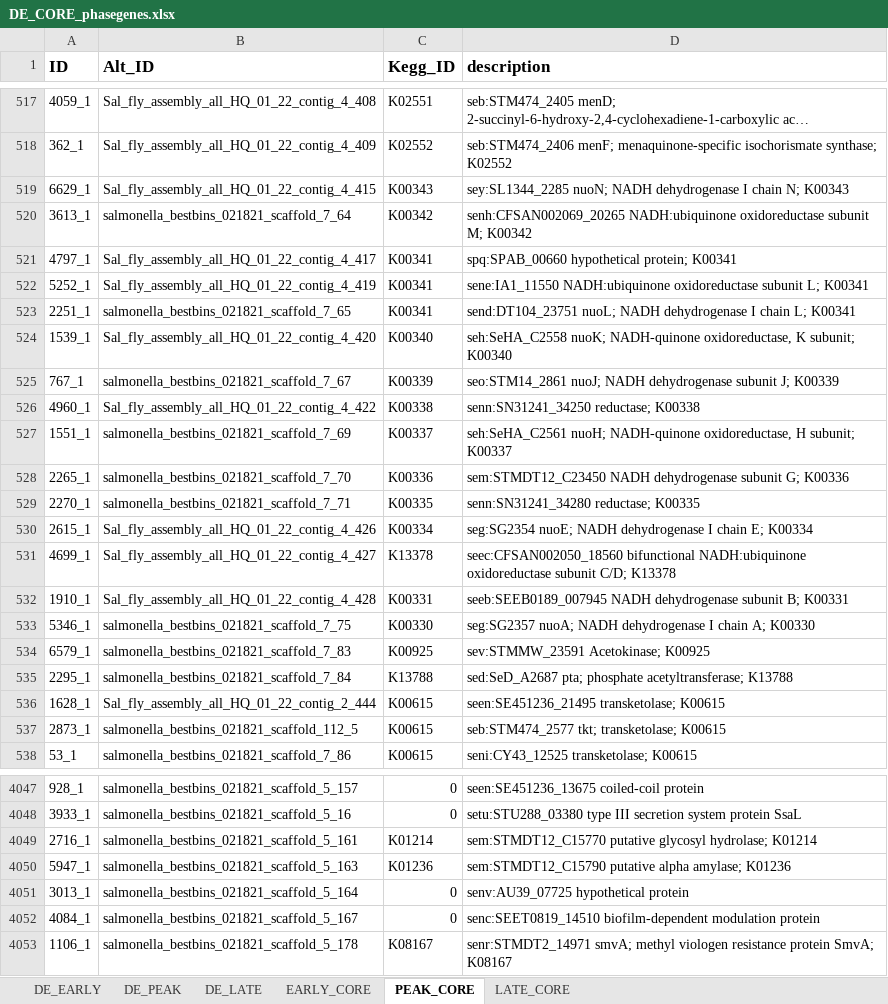
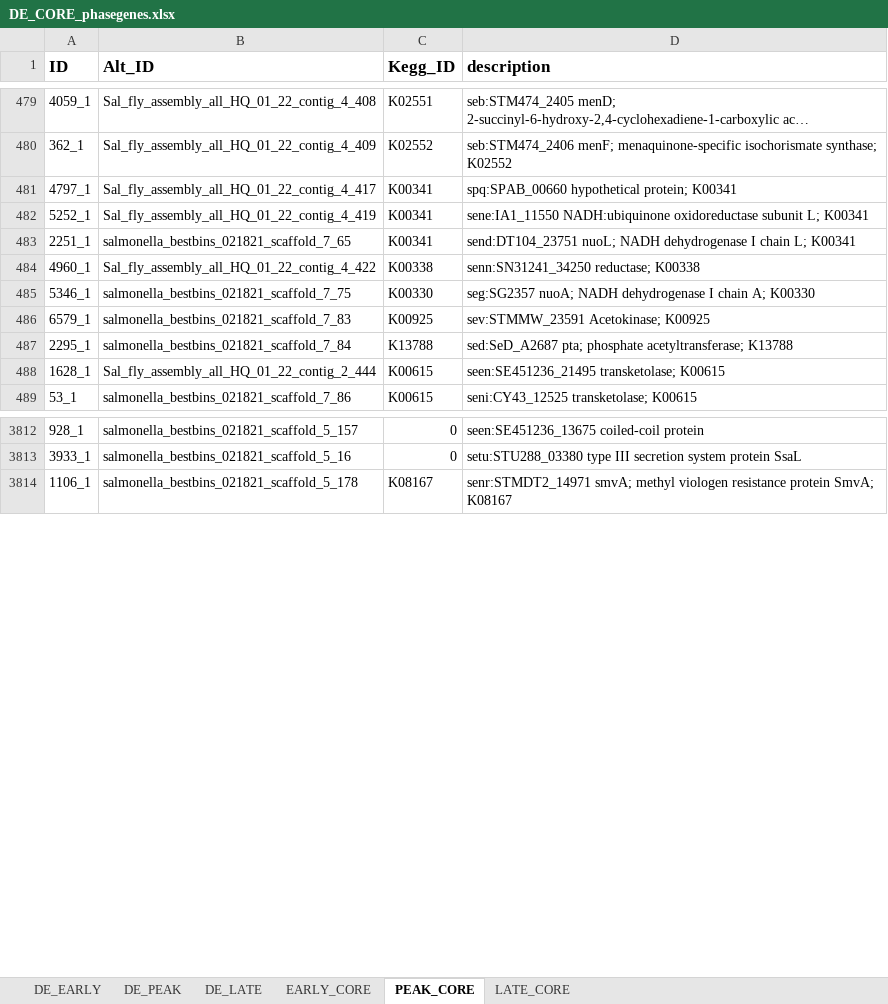
Before and after one commit to Kokkinias/HFDtimeseries, an Excel workbook: MetaT_data/DE_CORE_phasegenes.xlsx, sheet PEAK_CORE, drawn as a sheet; only a part is shown, gaps mark what is left out; long unchanged cells end in …; values as stored, in another font and other column widths than the file's, no borders; the diff covers the shown part only; the diff names each change by its address in the sheet, - before the commit and + after, or states it on an @@ line.

Commit message:
Add files via upload

```diff
--- a/MetaT_data/DE_CORE_phasegenes.xlsx (sheet PEAK_CORE)
+++ b/MetaT_data/DE_CORE_phasegenes.xlsx (sheet PEAK_CORE)
-row 519: 6629_1 | Sal_fly_assembly_all_HQ_01_22_contig_4_415 | K00343 | sey:SL1344_2285 nuoN; NADH dehydrogenase I chain N; K00343
-row 520: 3613_1 | salmonella_bestbins_021821_scaffold_7_64 | K00342 | senh:CFSAN002069_20265 NADH:ubiquinone oxidoreductase subunit M; K00342
-row 524: 1539_1 | Sal_fly_assembly_all_HQ_01_22_contig_4_420 | K00340 | seh:SeHA_C2558 nuoK; NADH-quinone oxidoreductase, K subunit; K00340
-row 525: 767_1 | salmonella_bestbins_021821_scaffold_7_67 | K00339 | seo:STM14_2861 nuoJ; NADH dehydrogenase subunit J; K00339
-row 527: 1551_1 | salmonella_bestbins_021821_scaffold_7_69 | K00337 | seh:SeHA_C2561 nuoH; NADH-quinone oxidoreductase, H subunit; K00337
-row 528: 2265_1 | salmonella_bestbins_021821_scaffold_7_70 | K00336 | sem:STMDT12_C23450 NADH dehydrogenase subunit G; K00336
-row 529: 2270_1 | salmonella_bestbins_021821_scaffold_7_71 | K00335 | senn:SN31241_34280 reductase; K00335
-row 530: 2615_1 | Sal_fly_assembly_all_HQ_01_22_contig_4_426 | K00334 | seg:SG2354 nuoE; NADH dehydrogenase I chain E; K00334
-row 531: 4699_1 | Sal_fly_assembly_all_HQ_01_22_contig_4_427 | K13378 | seec:CFSAN002050_18560 bifunctional NADH:ubiquinone oxidoreductase subunit C/D; K13378
-row 532: 1910_1 | Sal_fly_assembly_all_HQ_01_22_contig_4_428 | K00331 | seeb:SEEB0189_007945 NADH dehydrogenase subunit B; K00331
-row 537: 2873_1 | salmonella_bestbins_021821_scaffold_112_5 | K00615 | seb:STM474_2577 tkt; transketolase; K00615
-row 4049: 2716_1 | salmonella_bestbins_021821_scaffold_5_161 | K01214 | sem:STMDT12_C15770 putative glycosyl hydrolase; K01214
-row 4050: 5947_1 | salmonella_bestbins_021821_scaffold_5_163 | K01236 | sem:STMDT12_C15790 putative alpha amylase; K01236
-row 4051: 3013_1 | salmonella_bestbins_021821_scaffold_5_164 | 0 | senv:AU39_07725 hypothetical protein
-row 4052: 4084_1 | salmonella_bestbins_021821_scaffold_5_167 | 0 | senc:SEET0819_14510 biofilm-dependent modulation protein
```
Also changed, not shown: 249 removed rows elsewhere in this sheet.
